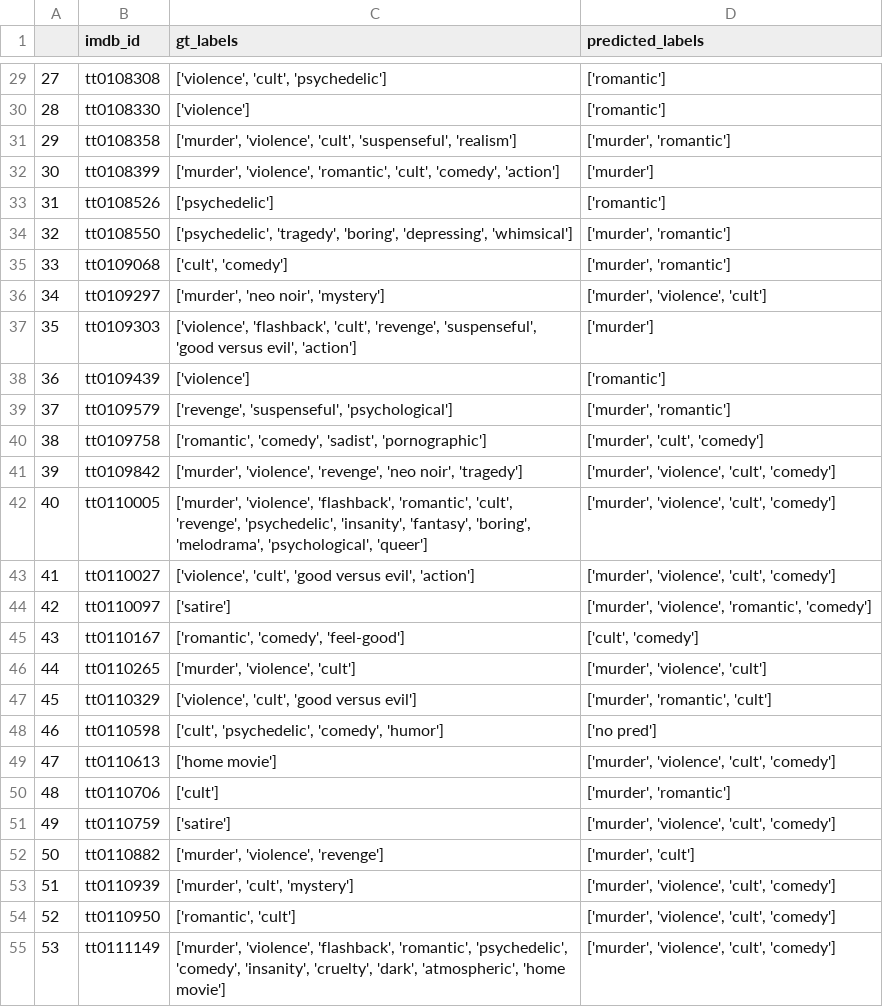
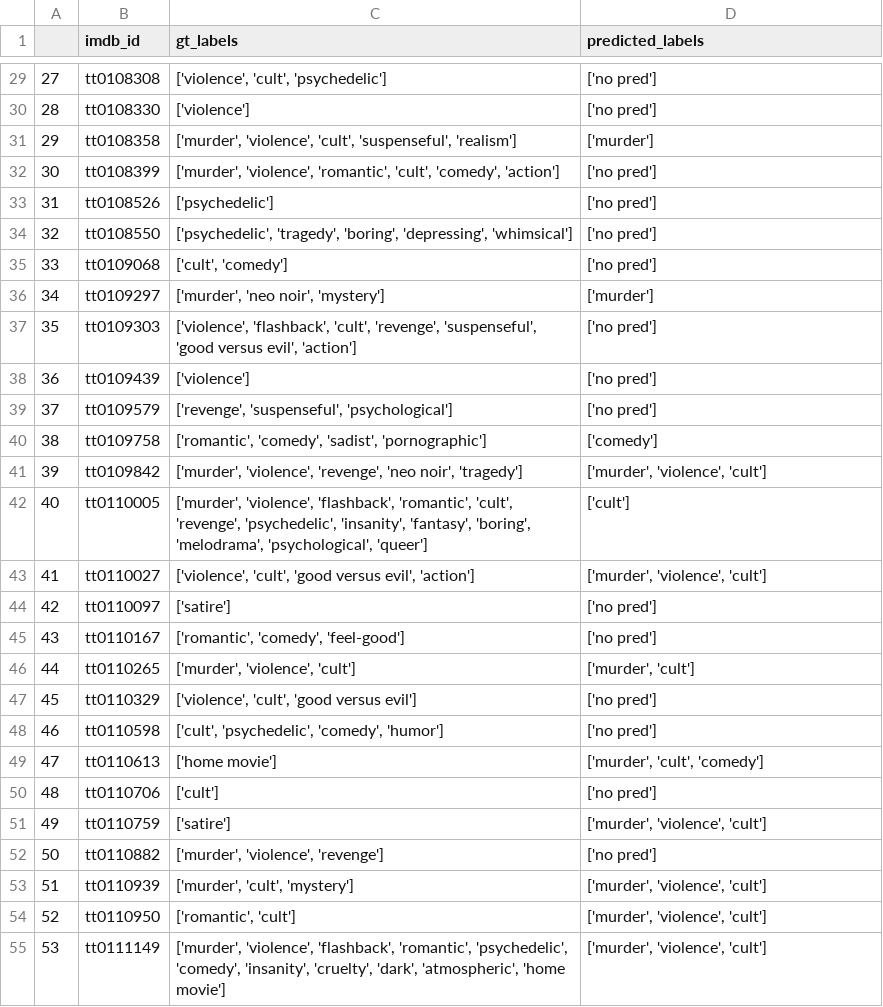
Before and after one commit to sylee97/Automatic-Movie-Tagging, a CSV file: result/result_t16.csv, drawn as a sheet; only a part is shown, gaps mark what is left out; the diff covers the shown part only.

```diff
--- a/result/result_t16.csv
+++ b/result/result_t16.csv
@@ -29,27 +29,27 @@
-27,tt0108308,"['violence', 'cult', 'psychedelic']",['romantic']
-28,tt0108330,['violence'],['romantic']
-29,tt0108358,"['murder', 'violence', 'cult', 'suspenseful', 'realism']","['murder', 'romantic']"
-30,tt0108399,"['murder', 'violence', 'romantic', 'cult', 'comedy', 'action']",['murder']
-31,tt0108526,['psychedelic'],['romantic']
-32,tt0108550,"['psychedelic', 'tragedy', 'boring', 'depressing', 'whimsical']","['murder', 'romantic']"
-33,tt0109068,"['cult', 'comedy']","['murder', 'romantic']"
-34,tt0109297,"['murder', 'neo noir', 'mystery']","['murder', 'violence', 'cult']"
-35,tt0109303,"['violence', 'flashback', 'cult', 'revenge', 'suspenseful', 'good versus evil', 'action']",['murder']
-36,tt0109439,['violence'],['romantic']
-37,tt0109579,"['revenge', 'suspenseful', 'psychological']","['murder', 'romantic']"
-38,tt0109758,"['romantic', 'comedy', 'sadist', 'pornographic']","['murder', 'cult', 'comedy']"
-39,tt0109842,"['murder', 'violence', 'revenge', 'neo noir', 'tragedy']","['murder', 'violence', 'cult', 'comedy']"
-40,tt0110005,"['murder', 'violence', 'flashback', 'romantic', 'cult', 'revenge', 'psychedelic', 'insanity', 'fantasy', 'boring', 'melodrama', 'psychological', 'queer']","['murder', 'violence', 'cult', 'comedy']"
-41,tt0110027,"['violence', 'cult', 'good versus evil', 'action']","['murder', 'violence', 'cult', 'comedy']"
-42,tt0110097,['satire'],"['murder', 'violence', 'romantic', 'comedy']"
-43,tt0110167,"['romantic', 'comedy', 'feel-good']","['cult', 'comedy']"
-44,tt0110265,"['murder', 'violence', 'cult']","['murder', 'violence', 'cult']"
-45,tt0110329,"['violence', 'cult', 'good versus evil']","['murder', 'romantic', 'cult']"
+27,tt0108308,"['violence', 'cult', 'psychedelic']",['no pred']
+28,tt0108330,['violence'],['no pred']
+29,tt0108358,"['murder', 'violence', 'cult', 'suspenseful', 'realism']",['murder']
+30,tt0108399,"['murder', 'violence', 'romantic', 'cult', 'comedy', 'action']",['no pred']
+31,tt0108526,['psychedelic'],['no pred']
+32,tt0108550,"['psychedelic', 'tragedy', 'boring', 'depressing', 'whimsical']",['no pred']
+33,tt0109068,"['cult', 'comedy']",['no pred']
+34,tt0109297,"['murder', 'neo noir', 'mystery']",['murder']
+35,tt0109303,"['violence', 'flashback', 'cult', 'revenge', 'suspenseful', 'good versus evil', 'action']",['no pred']
+36,tt0109439,['violence'],['no pred']
+37,tt0109579,"['revenge', 'suspenseful', 'psychological']",['no pred']
+38,tt0109758,"['romantic', 'comedy', 'sadist', 'pornographic']",['comedy']
+39,tt0109842,"['murder', 'violence', 'revenge', 'neo noir', 'tragedy']","['murder', 'violence', 'cult']"
+40,tt0110005,"['murder', 'violence', 'flashback', 'romantic', 'cult', 'revenge', 'psychedelic', 'insanity', 'fantasy', 'boring', 'melodrama', 'psychological', 'queer']",['cult']
+41,tt0110027,"['violence', 'cult', 'good versus evil', 'action']","['murder', 'violence', 'cult']"
+42,tt0110097,['satire'],['no pred']
+43,tt0110167,"['romantic', 'comedy', 'feel-good']",['no pred']
+44,tt0110265,"['murder', 'violence', 'cult']","['murder', 'cult']"
+45,tt0110329,"['violence', 'cult', 'good versus evil']",['no pred']
 46,tt0110598,"['cult', 'psychedelic', 'comedy', 'humor']",['no pred']
-47,tt0110613,['home movie'],"['murder', 'violence', 'cult', 'comedy']"
-48,tt0110706,['cult'],"['murder', 'romantic']"
-49,tt0110759,['satire'],"['murder', 'violence', 'cult', 'comedy']"
-50,tt0110882,"['murder', 'violence', 'revenge']","['murder', 'cult']"
-51,tt0110939,"['murder', 'cult', 'mystery']","['murder', 'violence', 'cult', 'comedy']"
-52,tt0110950,"['romantic', 'cult']","['murder', 'violence', 'cult', 'comedy']"
-53,tt0111149,"['murder', 'violence', 'flashback', 'romantic', 'psychedelic', 'comedy', 'insanity', 'cruelty', 'dark', 'atmospheric', 'home movie']","['murder', 'violence', 'cult', 'comedy']"
+47,tt0110613,['home movie'],"['murder', 'cult', 'comedy']"
+48,tt0110706,['cult'],['no pred']
+49,tt0110759,['satire'],"['murder', 'violence', 'cult']"
+50,tt0110882,"['murder', 'violence', 'revenge']",['no pred']
+51,tt0110939,"['murder', 'cult', 'mystery']","['murder', 'violence', 'cult']"
+52,tt0110950,"['romantic', 'cult']","['murder', 'violence', 'cult']"
+53,tt0111149,"['murder', 'violence', 'flashback', 'romantic', 'psychedelic', 'comedy', 'insanity', 'cruelty', 'dark', 'atmospheric', 'home movie']","['murder', 'violence', 'cult']"
```
Also changed, not shown: 57 edited cells elsewhere in this file.
